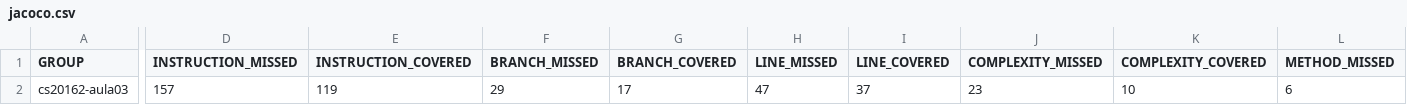
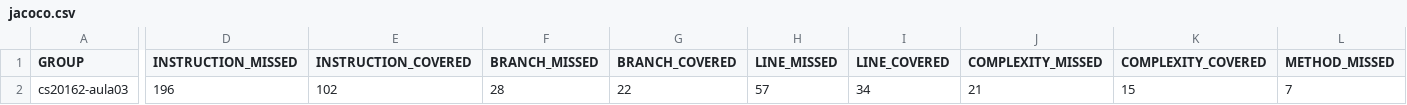
Before and after one commit to jeanlks/cs20162-aula03, a CSV file: target/site/jacoco/jacoco.csv, drawn as a sheet; only a part is shown, gaps mark what is left out; the diff names each change by its address in the sheet, - before the commit and + after, or states it on an @@ line.

```diff
--- a/target/site/jacoco/jacoco.csv
+++ b/target/site/jacoco/jacoco.csv
-D2 (INSTRUCTION_MISSED): 157
+D2 (INSTRUCTION_MISSED): 196
-E2 (INSTRUCTION_COVERED): 119
+E2 (INSTRUCTION_COVERED): 102
-F2 (BRANCH_MISSED): 29
+F2 (BRANCH_MISSED): 28
-G2 (BRANCH_COVERED): 17
+G2 (BRANCH_COVERED): 22
-H2 (LINE_MISSED): 47
+H2 (LINE_MISSED): 57
-I2 (LINE_COVERED): 37
+I2 (LINE_COVERED): 34
-J2 (COMPLEXITY_MISSED): 23
+J2 (COMPLEXITY_MISSED): 21
-K2 (COMPLEXITY_COVERED): 10
+K2 (COMPLEXITY_COVERED): 15
-L2 (METHOD_MISSED): 6
+L2 (METHOD_MISSED): 7
```
Also changed, not shown: 34 other files.
